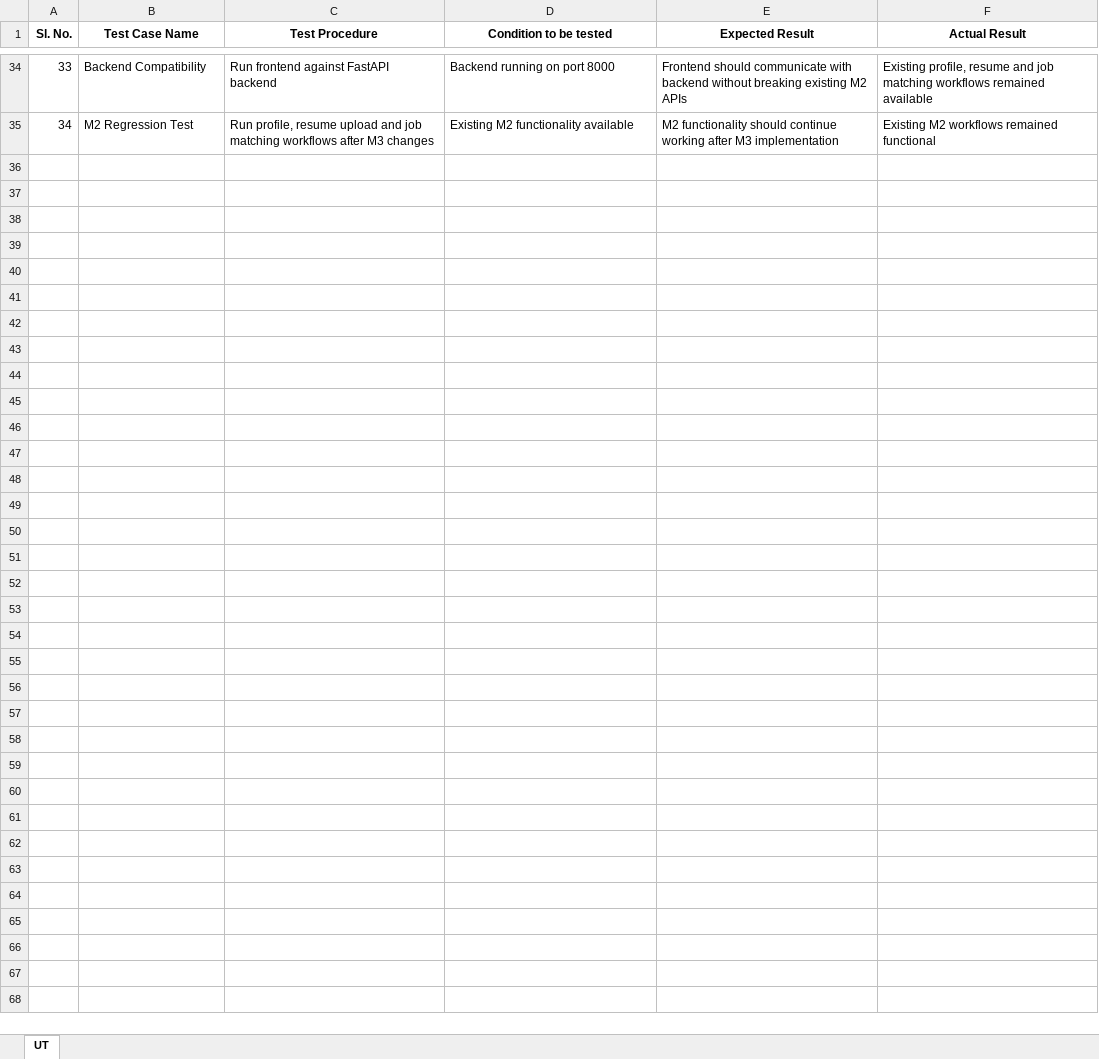
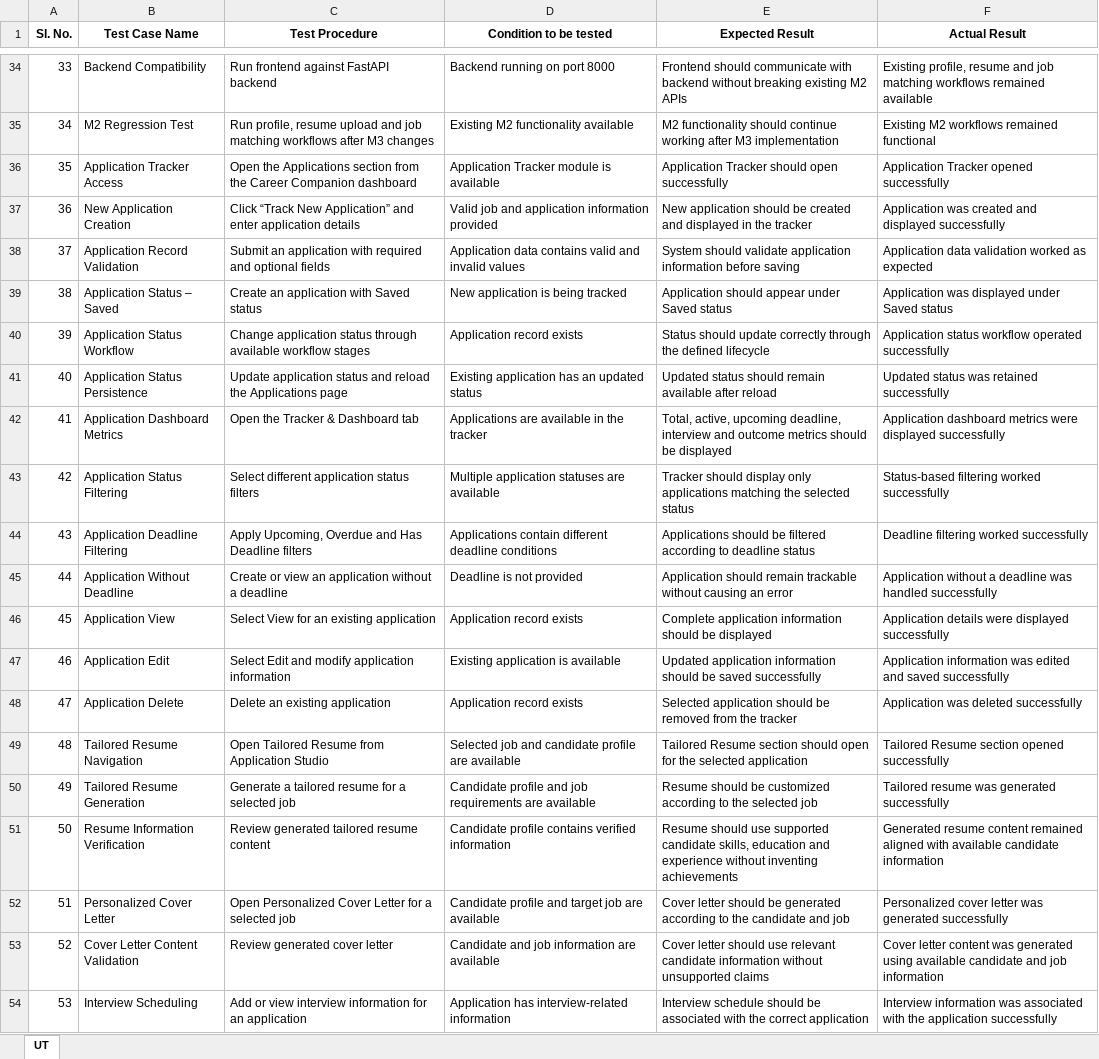
Before and after one commit to Fatima-yadwad/AI-Career-Companion-Agent, an Excel workbook: docs/project_tracking/Unit_Test_Plan_v0.1.xlsx, sheet UT, drawn as a sheet; only a part is shown, gaps mark what is left out; values as stored, in another font and other column widths than the file's, no borders; the diff covers the shown part only; the diff names each change by its address in the sheet, - before the commit and + after, or states it on an @@ line.

```diff
--- a/docs/project_tracking/Unit_Test_Plan_v0.1.xlsx (sheet UT)
+++ b/docs/project_tracking/Unit_Test_Plan_v0.1.xlsx (sheet UT)
+row 36: 35 | Application Tracker Access | Open the Applications section from the Career Companion dashboard | Application Tracker module is available | Application Tracker should open successfully | Application Tracker opened successfully
+row 37: 36 | New Application Creation | Click “Track New Application” and enter application details | Valid job and application information provided | New application should be created and displayed in the tracker | Application was created and displayed successfully
+row 38: 37 | Application Record Validation | Submit an application with required and optional fields | Application data contains valid and invalid values | System should validate application information before saving | Application data validation worked as expected
+row 39: 38 | Application Status – Saved | Create an application with Saved status | New application is being tracked | Application should appear under Saved status | Application was displayed under Saved status
+row 40: 39 | Application Status Workflow | Change application status through available workflow stages | Application record exists | Status should update correctly through the defined lifecycle | Application status workflow operated successfully
+row 41: 40 | Application Status Persistence | Update application status and reload the Applications page | Existing application has an updated status | Updated status should remain available after reload | Updated status was retained successfully
+row 42: 41 | Application Dashboard Metrics | Open the Tracker & Dashboard tab | Applications are available in the tracker | Total, active, upcoming deadline, interview and outcome metrics should be displayed | Application dashboard metrics were displayed successfully
+row 43: 42 | Application Status Filtering | Select different application status filters | Multiple application statuses are available | Tracker should display only applications matching the selected status | Status-based filtering worked successfully
+row 44: 43 | Application Deadline Filtering | Apply Upcoming, Overdue and Has Deadline filters | Applications contain different deadline conditions | Applications should be filtered according to deadline status | Deadline filtering worked successfully
+row 45: 44 | Application Without Deadline | Create or view an application without a deadline | Deadline is not provided | Application should remain trackable without causing an error | Application without a deadline was handled successfully
+row 46: 45 | Application View | Select View for an existing application | Application record exists | Complete application information should be displayed | Application details were displayed successfully
+row 47: 46 | Application Edit | Select Edit and modify application information | Existing application is available | Updated application information should be saved successfully | Application information was edited and saved successfully
+row 48: 47 | Application Delete | Delete an existing application | Application record exists | Selected application should be removed from the tracker | Application was deleted successfully
+row 49: 48 | Tailored Resume Navigation | Open Tailored Resume from Application Studio | Selected job and candidate profile are available | Tailored Resume section should open for the selected application | Tailored Resume section opened successfully
+row 50: 49 | Tailored Resume Generation | Generate a tailored resume for a selected job | Candidate profile and job requirements are available | Resume should be customized according to the selected job | Tailored resume was generated successfully
+row 51: 50 | Resume Information Verification | Review generated tailored resume content | Candidate profile contains verified information | Resume should use supported candidate skills, education and experience without inventing achievements | Generated resume content remained aligned with available candidate information
+row 52: 51 | Personalized Cover Letter | Open Personalized Cover Letter for a selected job | Candidate profile and target job are available | Cover letter should be generated according to the candidate and job | Personalized cover letter was generated successfully
+row 53: 52 | Cover Letter Content Validation | Review generated cover letter | Candidate and job information are available | Cover letter should use relevant candidate information without unsupported claims | Cover letter content was generated using available candidate and job information
+row 54: 53 | Interview Scheduling | Add or view interview information for an application | Application has interview-related information | Interview schedule should be associated with the correct application | Interview information was associated with the application successfully
```
Also changed, not shown: 12 added rows elsewhere in this sheet, docs/project_tracking/Defect_Tracker Template_v0.1.xlsx, 5 other files.
